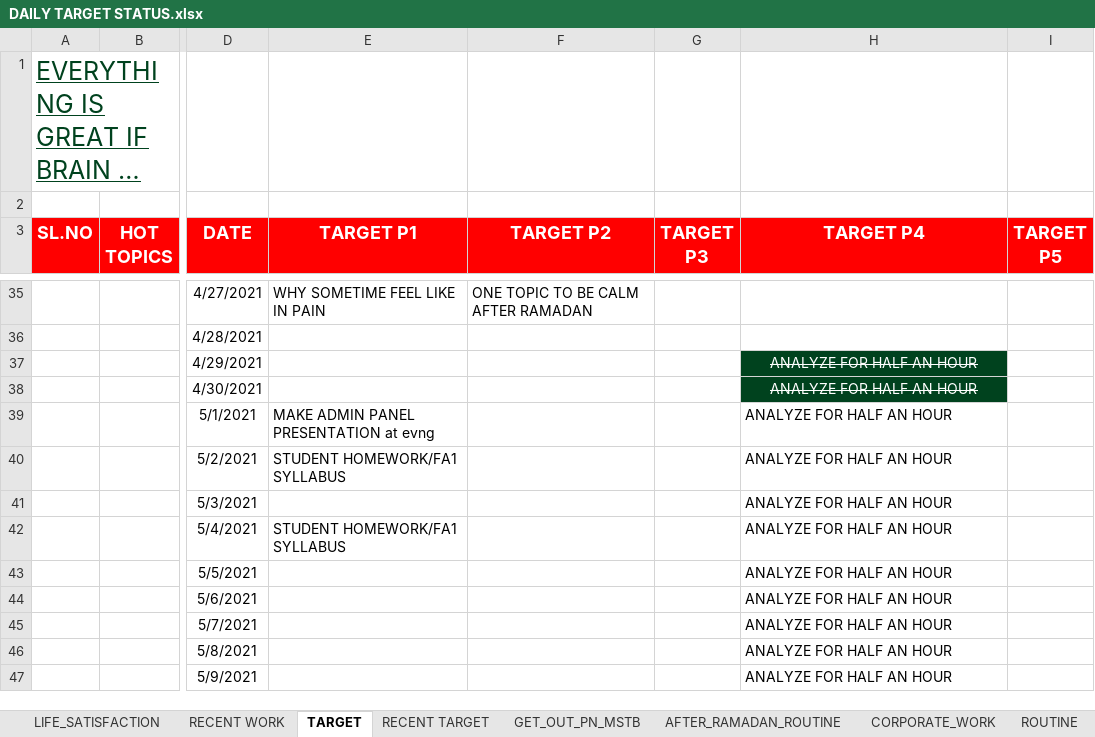
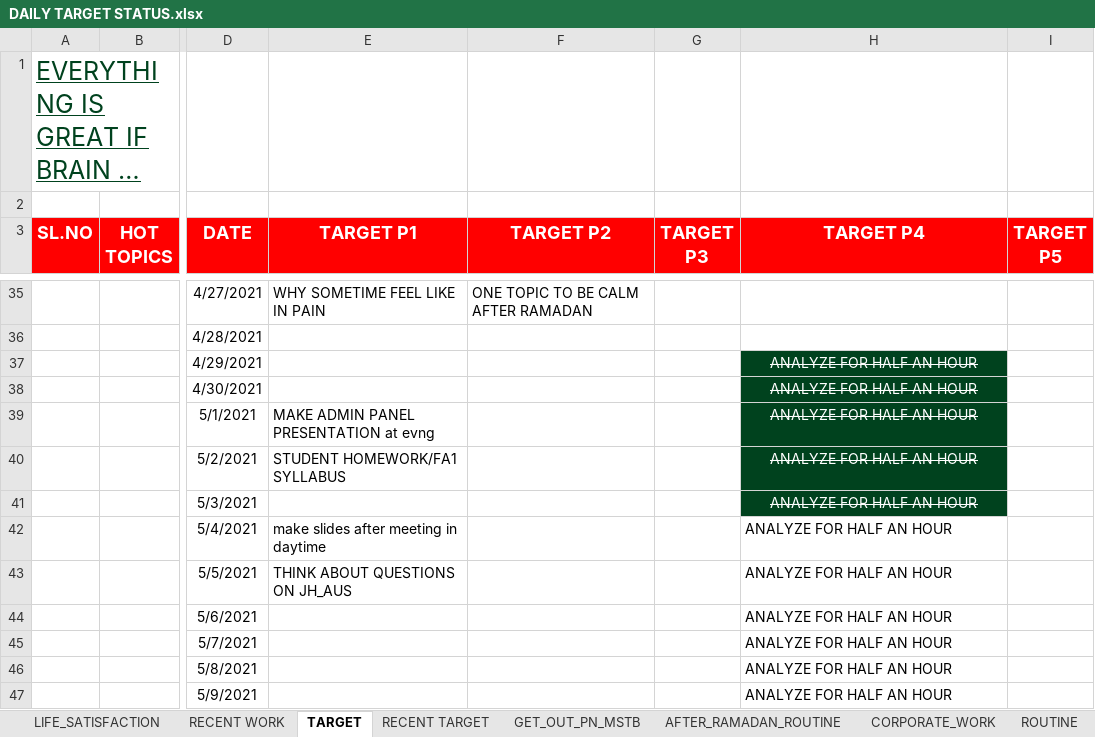
Before and after one commit to Talib111/IMP_EXCEL, an Excel workbook: DAILY TARGET STATUS.xlsx, sheet TARGET, drawn as a sheet; only a part is shown, gaps mark what is left out; long unchanged cells end in …; values as stored, in another font and other column widths than the file's, no borders; conditional formats not drawn; the diff names each change by its address in the sheet, - before the commit and + after, or states it on an @@ line.

```diff
--- a/DAILY TARGET STATUS.xlsx (sheet TARGET)
+++ b/DAILY TARGET STATUS.xlsx (sheet TARGET)
@@ H39:H41 fill: none → #00421E, strikethrough: off → on, text colour: black → #FFFFFF, alignment: left → center @@
-E42 (TARGET P1): STUDENT HOMEWORK/FA1 SYLLABUS
+E42 (TARGET P1): make slides after meeting in daytime
-E43 (TARGET P1): (empty)
+E43 (TARGET P1): THINK ABOUT QUESTIONS ON JH_AUS
```
Also changed, not shown: Invoice_jh_aus.xlsm, SKILLS.xlsx.
